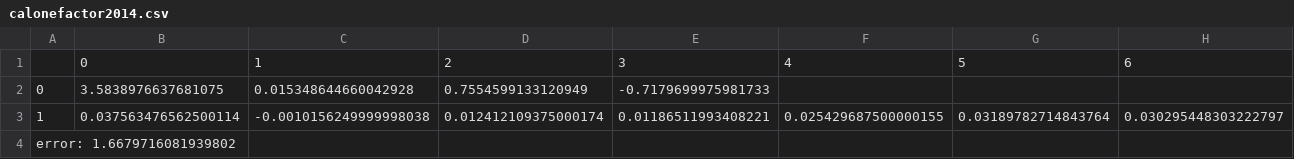
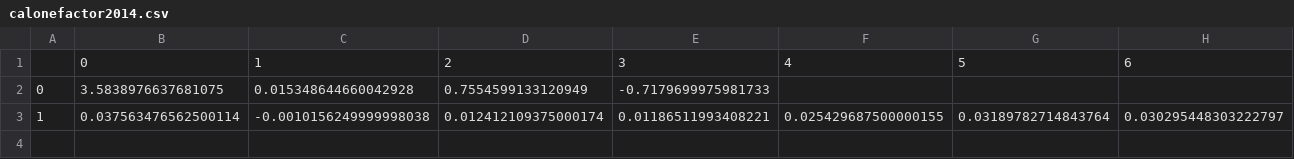
Before and after one commit to ll901001/FE, a CSV file: src/calonefactor2014.csv, drawn as a sheet; only a part is shown; rows hold the shown columns only; the diff names each change by its address in the sheet, - before the commit and + after, or states it on an @@ line.

```diff
--- a/src/calonefactor2014.csv
+++ b/src/calonefactor2014.csv
-row 4: error: 1.6679716081939802
```
Also changed, not shown: 5 other files.
